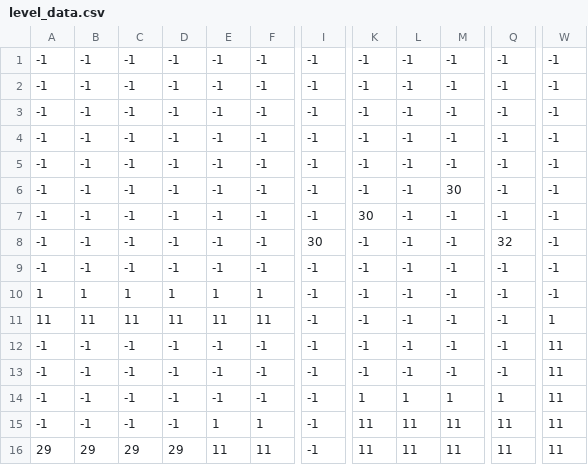
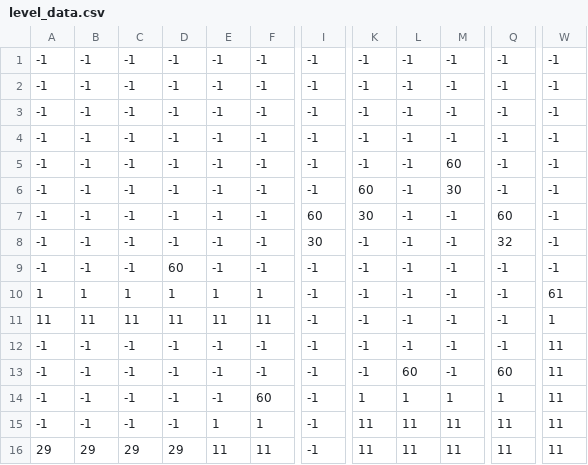
Before and after one commit to LPH1110/pygames, a CSV file: SunnySide/level_data.csv, drawn as a sheet; only a part is shown, gaps mark what is left out; the diff names each change by its address in the sheet, - before the commit and + after, or states it on an @@ line.

Commit message:
feat: Implement animated Coin and Flag sprites, integrating them into map generation, level data, and the editor.

```diff
--- a/SunnySide/level_data.csv
+++ b/SunnySide/level_data.csv
-M5: -1
+M5: 60
-K6: -1
+K6: 60
-I7: -1
+I7: 60
-Q7: -1
+Q7: 60
-D9: -1
+D9: 60
-W10: -1
+W10: 61
-L13: -1
+L13: 60
-Q13: -1
+Q13: 60
-F14: -1
+F14: 60
```
Also changed, not shown: 5 other files.
